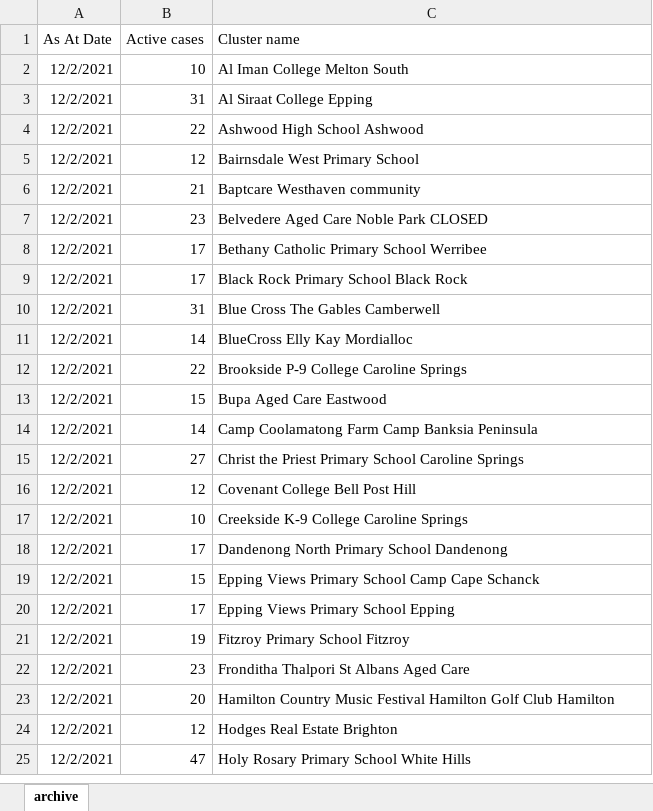
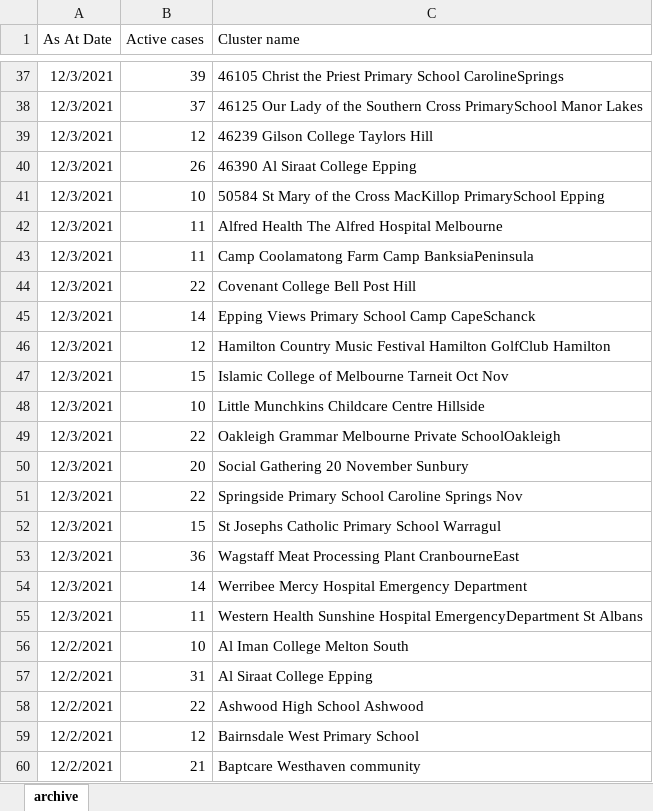
Before and after one commit to Mike-Honey/covid-19-outbreak-paths, an Excel workbook: vic-key-outbreaks_archive.xlsx, sheet archive, drawn as a sheet; only a part is shown, gaps mark what is left out; the shorter side is filled out with more unchanged rows; values as stored, in another font and other column widths than the file's, no borders; table styles not drawn; the diff covers the shown part only; the diff names each change by its address in the sheet, - before the commit and + after, or states it on an @@ line.

```diff
--- a/vic-key-outbreaks_archive.xlsx (sheet archive)
+++ b/vic-key-outbreaks_archive.xlsx (sheet archive)
+row 37: 12/3/2021 | 39 | 46105 Christ the Priest Primary School CarolineSprings
+row 38: 12/3/2021 | 37 | 46125 Our Lady of the Southern Cross PrimarySchool Manor Lakes
+row 39: 12/3/2021 | 12 | 46239 Gilson College Taylors Hill
+row 40: 12/3/2021 | 26 | 46390 Al Siraat College Epping
+row 41: 12/3/2021 | 10 | 50584 St Mary of the Cross MacKillop PrimarySchool Epping
+row 42: 12/3/2021 | 11 | Alfred Health The Alfred Hospital Melbourne
+row 43: 12/3/2021 | 11 | Camp Coolamatong Farm Camp BanksiaPeninsula
+row 44: 12/3/2021 | 22 | Covenant College Bell Post Hill
+row 45: 12/3/2021 | 14 | Epping Views Primary School Camp CapeSchanck
+row 46: 12/3/2021 | 12 | Hamilton Country Music Festival Hamilton GolfClub Hamilton
+row 47: 12/3/2021 | 15 | Islamic College of Melbourne Tarneit Oct Nov
+row 48: 12/3/2021 | 10 | Little Munchkins Childcare Centre Hillside
+row 49: 12/3/2021 | 22 | Oakleigh Grammar Melbourne Private SchoolOakleigh
+row 50: 12/3/2021 | 20 | Social Gathering 20 November Sunbury
+row 51: 12/3/2021 | 22 | Springside Primary School Caroline Springs Nov
+row 52: 12/3/2021 | 15 | St Josephs Catholic Primary School Warragul
+row 53: 12/3/2021 | 36 | Wagstaff Meat Processing Plant CranbourneEast
+row 54: 12/3/2021 | 14 | Werribee Mercy Hospital Emergency Department
+row 55: 12/3/2021 | 11 | Western Health Sunshine Hospital EmergencyDepartment St Albans
```
Also changed, not shown: 35 added rows elsewhere in this sheet, vic-key-outbreaks_0.xlsx.
